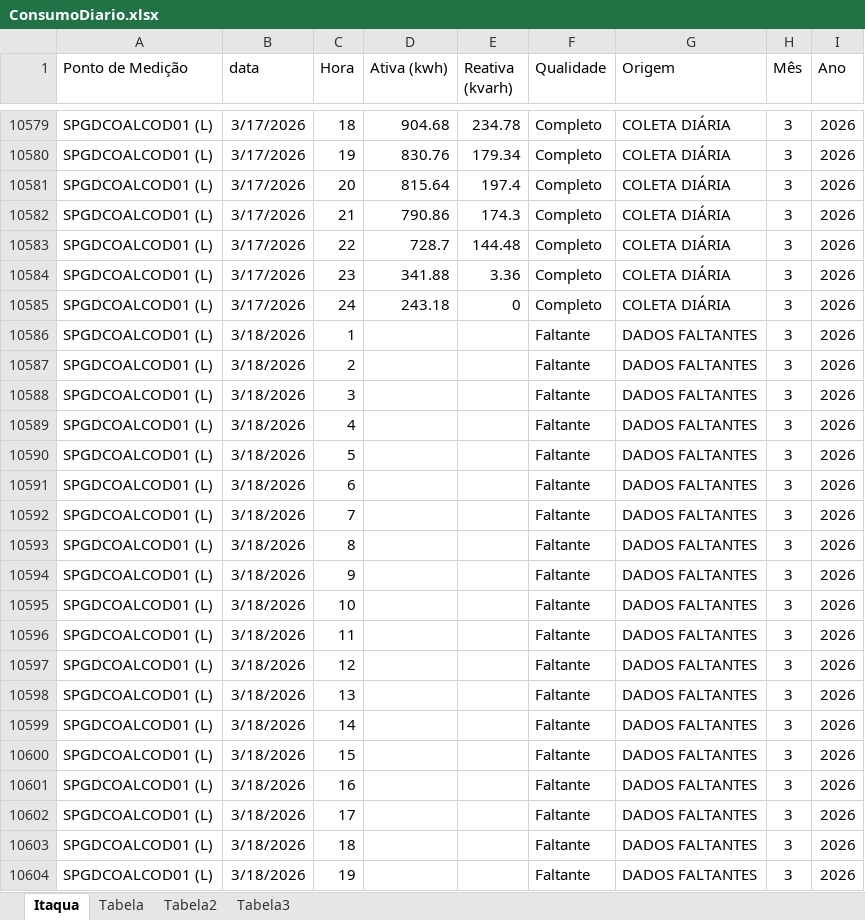
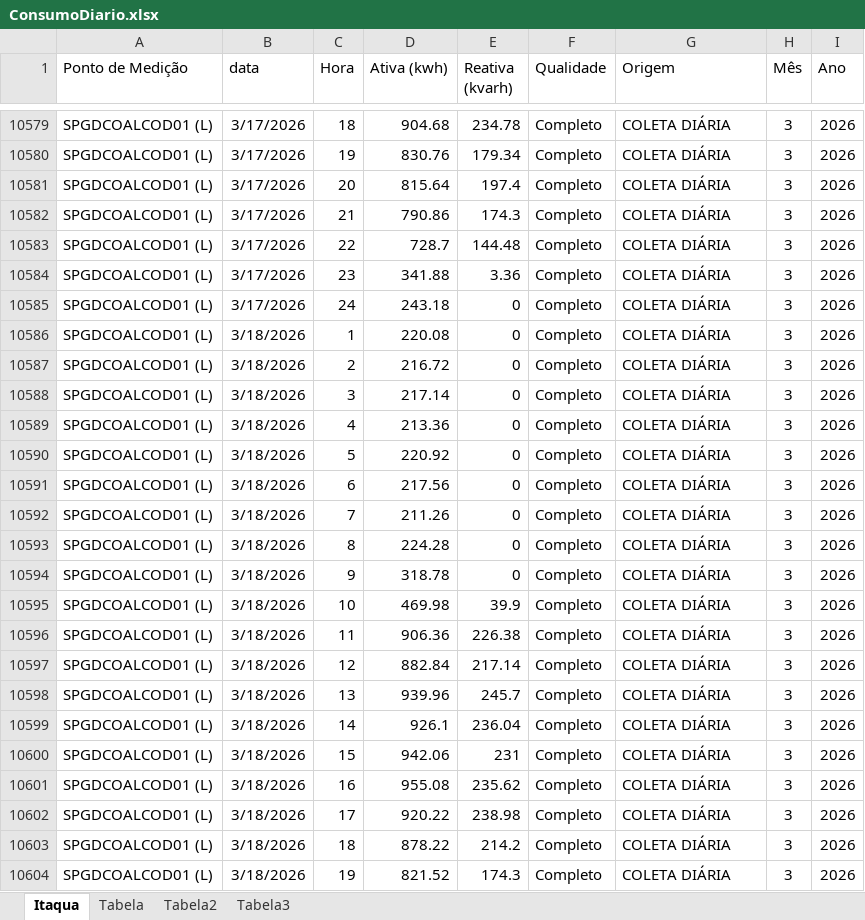
Before and after one commit to MateusBastosVersa/consumo-shopping-garden-itaqua, an Excel workbook: ConsumoDiario.xlsx, sheet Itaqua, drawn as a sheet; only a part is shown, gaps mark what is left out; values as stored, in another font and other column widths than the file's, no borders; table styles not drawn; the diff covers the shown part only; the diff names each change by its address in the sheet, - before the commit and + after, or states it on an @@ line.

Commit message:
Atualiza dados de consumo

```diff
--- a/ConsumoDiario.xlsx (sheet Itaqua)
+++ b/ConsumoDiario.xlsx (sheet Itaqua)
-D10586 (Ativa (kwh)): (empty)
+D10586 (Ativa (kwh)): 220.08
-E10586:E10594 (Reativa (kvarh)): (empty)
+E10586:E10594 (Reativa (kvarh)): 0
-F10586:F10604 (Qualidade): Faltante
+F10586:F10604 (Qualidade): Completo
-G10586:G10604 (Origem): DADOS FALTANTES
+G10586:G10604 (Origem): COLETA DIÁRIA
-D10587 (Ativa (kwh)): (empty)
+D10587 (Ativa (kwh)): 216.72
-D10588 (Ativa (kwh)): (empty)
+D10588 (Ativa (kwh)): 217.14
-D10589 (Ativa (kwh)): (empty)
+D10589 (Ativa (kwh)): 213.36
-D10590 (Ativa (kwh)): (empty)
+D10590 (Ativa (kwh)): 220.92
-D10591 (Ativa (kwh)): (empty)
+D10591 (Ativa (kwh)): 217.56
-D10592 (Ativa (kwh)): (empty)
+D10592 (Ativa (kwh)): 211.26
-D10593 (Ativa (kwh)): (empty)
+D10593 (Ativa (kwh)): 224.28
-D10594 (Ativa (kwh)): (empty)
+D10594 (Ativa (kwh)): 318.78
-D10595 (Ativa (kwh)): (empty)
+D10595 (Ativa (kwh)): 469.98
-E10595 (Reativa (kvarh)): (empty)
+E10595 (Reativa (kvarh)): 39.9
-D10596 (Ativa (kwh)): (empty)
+D10596 (Ativa (kwh)): 906.36
-E10596 (Reativa (kvarh)): (empty)
+E10596 (Reativa (kvarh)): 226.38
-D10597 (Ativa (kwh)): (empty)
+D10597 (Ativa (kwh)): 882.84
-E10597 (Reativa (kvarh)): (empty)
+E10597 (Reativa (kvarh)): 217.14
-D10598 (Ativa (kwh)): (empty)
+D10598 (Ativa (kwh)): 939.96
-E10598 (Reativa (kvarh)): (empty)
+E10598 (Reativa (kvarh)): 245.7
-D10599 (Ativa (kwh)): (empty)
+D10599 (Ativa (kwh)): 926.1
-E10599 (Reativa (kvarh)): (empty)
+E10599 (Reativa (kvarh)): 236.04
-D10600 (Ativa (kwh)): (empty)
+D10600 (Ativa (kwh)): 942.06
-E10600 (Reativa (kvarh)): (empty)
+E10600 (Reativa (kvarh)): 231
-D10601 (Ativa (kwh)): (empty)
+D10601 (Ativa (kwh)): 955.08
-E10601 (Reativa (kvarh)): (empty)
+E10601 (Reativa (kvarh)): 235.62
-D10602 (Ativa (kwh)): (empty)
+D10602 (Ativa (kwh)): 920.22
-E10602 (Reativa (kvarh)): (empty)
+E10602 (Reativa (kvarh)): 238.98
-D10603 (Ativa (kwh)): (empty)
+D10603 (Ativa (kwh)): 878.22
-E10603 (Reativa (kvarh)): (empty)
+E10603 (Reativa (kvarh)): 214.2
-D10604 (Ativa (kwh)): (empty)
+D10604 (Ativa (kwh)): 821.52
-E10604 (Reativa (kvarh)): (empty)
+E10604 (Reativa (kvarh)): 174.3
```
Also changed, not shown: 168 added rows and 20 edited cells elsewhere in this sheet, sheet Tabela, sheet Tabela2, sheet Tabela3, formulas that keep their value.
